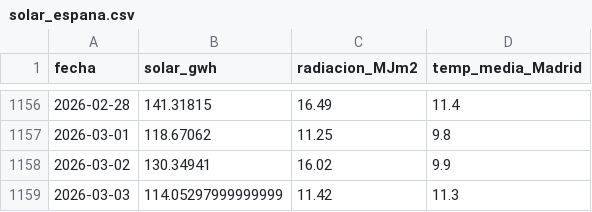
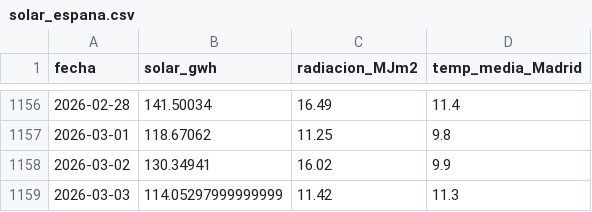
Before and after one commit to alvarodc093-pixel/Energia-Solar, a CSV file: data/solar_espana.csv, drawn as a sheet; only a part is shown, gaps mark what is left out; the diff covers the shown part only.

```diff
--- a/data/solar_espana.csv
+++ b/data/solar_espana.csv
@@ -1156,2 +1156,2 @@ fecha,solar_gwh,radiacion_MJm2,temp_media_Madrid
-2026-02-28,141.31815,16.49,11.4
+2026-02-28,141.50034,16.49,11.4
 2026-03-01,118.67062,11.25,9.8
```
Also changed, not shown: 26 added rows and 54 edited cells elsewhere in this file, data/solar_espana_clean.csv, 14 other files.
